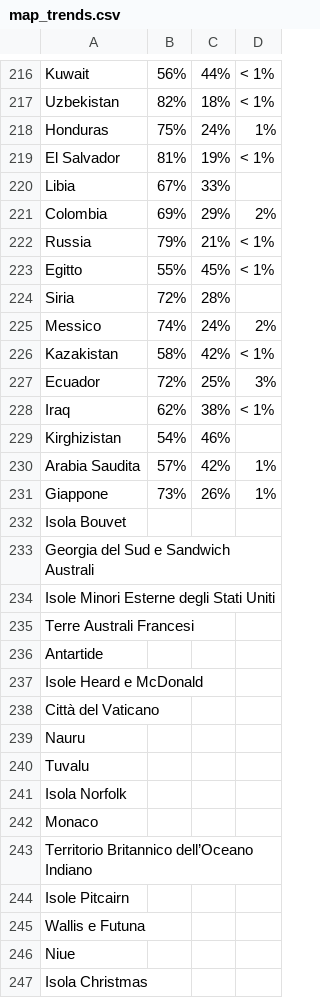
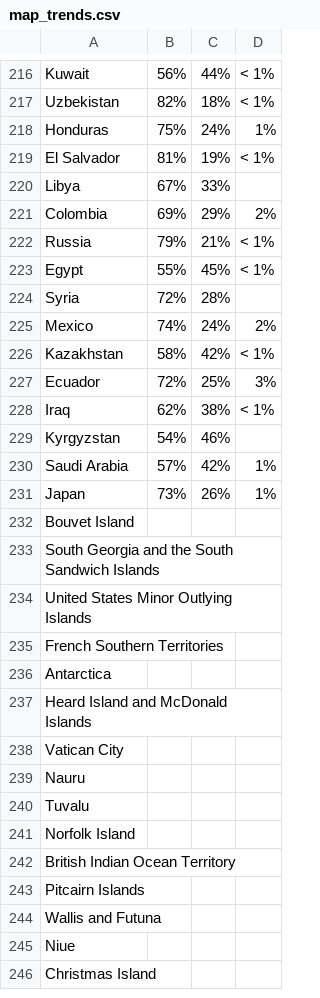
Before and after one commit to girofex/Data-Visualization-project, a CSV file: data/csv/map_trends.csv, drawn as a sheet; only a part is shown, gaps mark what is left out; the diff covers the shown part only.

```diff
--- a/data/csv/map_trends.csv
+++ b/data/csv/map_trends.csv
@@ -219,29 +219,28 @@ Honduras,75%,24%,1%
 El Salvador,81%,19%,< 1%
-Libia,67%,33%,
+Libya,67%,33%,
 Colombia,69%,29%,2%
 Russia,79%,21%,< 1%
-Egitto,55%,45%,< 1%
-Siria,72%,28%,
-Messico,74%,24%,2%
-Kazakistan,58%,42%,< 1%
+Egypt,55%,45%,< 1%
+Syria,72%,28%,
+Mexico,74%,24%,2%
+Kazakhstan,58%,42%,< 1%
 Ecuador,72%,25%,3%
 Iraq,62%,38%,< 1%
-Kirghizistan,54%,46%,
-Arabia Saudita,57%,42%,1%
-Giappone,73%,26%,1%
-Isola Bouvet,,,
-Georgia del Sud e Sandwich Australi,,,
-Isole Minori Esterne degli Stati Uniti,,,
-Terre Australi Francesi,,,
-Antartide,,,
-Isole Heard e McDonald,,,
-Città del Vaticano,,,
+Kyrgyzstan,54%,46%,
+Saudi Arabia,57%,42%,1%
+Japan,73%,26%,1%
+Bouvet Island,,,
+South Georgia and the South Sandwich Islands,,,
+United States Minor Outlying Islands,,,
+French Southern Territories,,,
+Antarctica,,,
+Heard Island and McDonald Islands,,,
+Vatican City,,,
 Nauru,,,
 Tuvalu,,,
-Isola Norfolk,,,
-Monaco,,,
-Territorio Britannico dell’Oceano Indiano,,,
-Isole Pitcairn,,,
-Wallis e Futuna,,,
+Norfolk Island,,,
+British Indian Ocean Territory,,,
+Pitcairn Islands,,,
+Wallis and Futuna,,,
 Niue,,,
-Isola Christmas,,,
+Christmas Island,,,
```
Also changed, not shown: 1 added row, 1 removed row and 107 edited cells elsewhere in this file, 10 other files.
